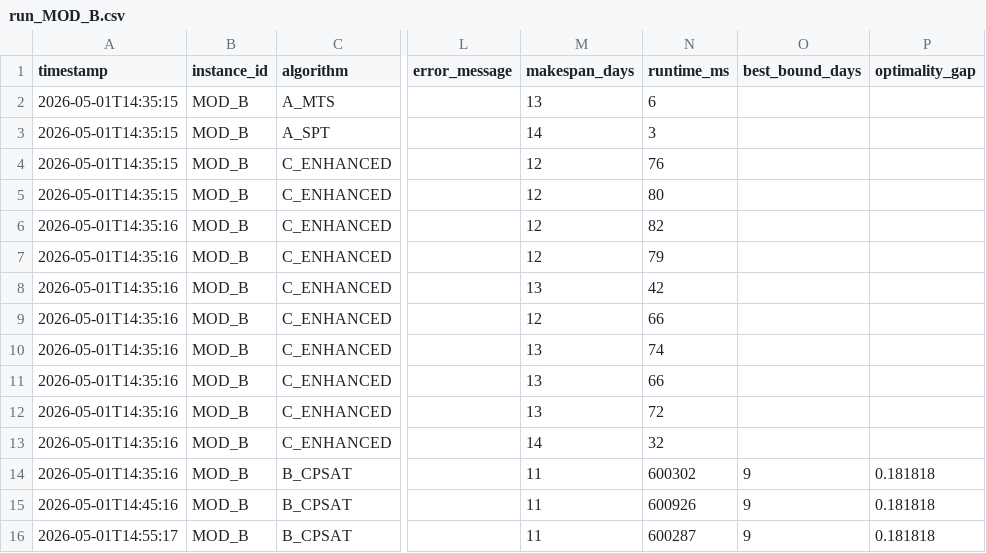
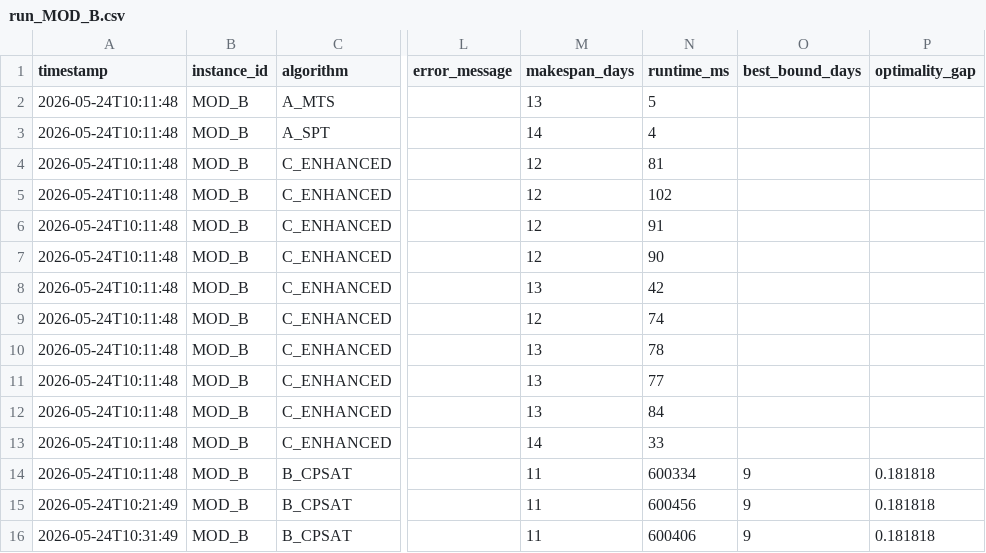
Before and after one commit to zxuhan/hls, a CSV file: experiments/results/run_MOD_B.csv, drawn as a sheet; only a part is shown, gaps mark what is left out; the diff names each change by its address in the sheet, - before the commit and + after, or states it on an @@ line.

```diff
--- a/experiments/results/run_MOD_B.csv
+++ b/experiments/results/run_MOD_B.csv
-A2:A5 (timestamp): 2026-05-01T14:35:15
+A2:A5 (timestamp): 2026-05-24T10:11:48
-N2 (runtime_ms): 6
+N2 (runtime_ms): 5
-N3 (runtime_ms): 3
+N3 (runtime_ms): 4
-N4 (runtime_ms): 76
+N4 (runtime_ms): 81
-N5 (runtime_ms): 80
+N5 (runtime_ms): 102
-A6:A14 (timestamp): 2026-05-01T14:35:16
+A6:A14 (timestamp): 2026-05-24T10:11:48
-N6 (runtime_ms): 82
+N6 (runtime_ms): 91
-N7 (runtime_ms): 79
+N7 (runtime_ms): 90
-N9 (runtime_ms): 66
+N9 (runtime_ms): 74
-N10 (runtime_ms): 74
+N10 (runtime_ms): 78
-N11 (runtime_ms): 66
+N11 (runtime_ms): 77
-N12 (runtime_ms): 72
+N12 (runtime_ms): 84
-N13 (runtime_ms): 32
+N13 (runtime_ms): 33
-N14 (runtime_ms): 600302
+N14 (runtime_ms): 600334
-A15 (timestamp): 2026-05-01T14:45:16
+A15 (timestamp): 2026-05-24T10:21:49
-N15 (runtime_ms): 600926
+N15 (runtime_ms): 600456
-A16 (timestamp): 2026-05-01T14:55:17
+A16 (timestamp): 2026-05-24T10:31:49
-N16 (runtime_ms): 600287
+N16 (runtime_ms): 600406
```
Also changed, not shown: experiments/results/instance_features.csv, experiments/results/run_MOD_A.csv, 6 other files.
